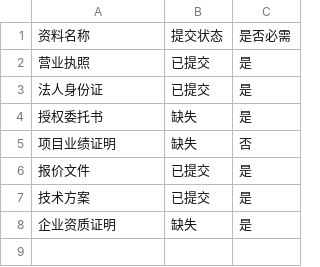
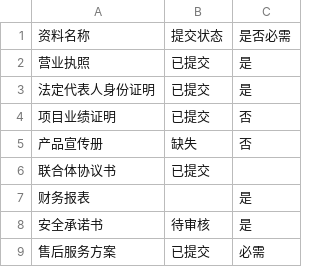
Before and after one commit to Zoro8818/python-learning, a CSV file: 课后作业/input/tender_materials.csv, drawn as a sheet.

```diff
--- a/课后作业/input/tender_materials.csv
+++ b/课后作业/input/tender_materials.csv
@@ -2,7 +2,8 @@
 营业执照,已提交,是
-法人身份证,已提交,是
-授权委托书,缺失,是
-项目业绩证明,缺失,否
-报价文件,已提交,是
-技术方案,已提交,是
-企业资质证明,缺失,是
+法定代表人身份证明,已提交,是
+项目业绩证明,已提交,否
+产品宣传册,缺失,否
+联合体协议书,已提交
+财务报表,,是
+安全承诺书,待审核,是
+售后服务方案,已提交,必需
```
Also changed, not shown: 7 other files.
